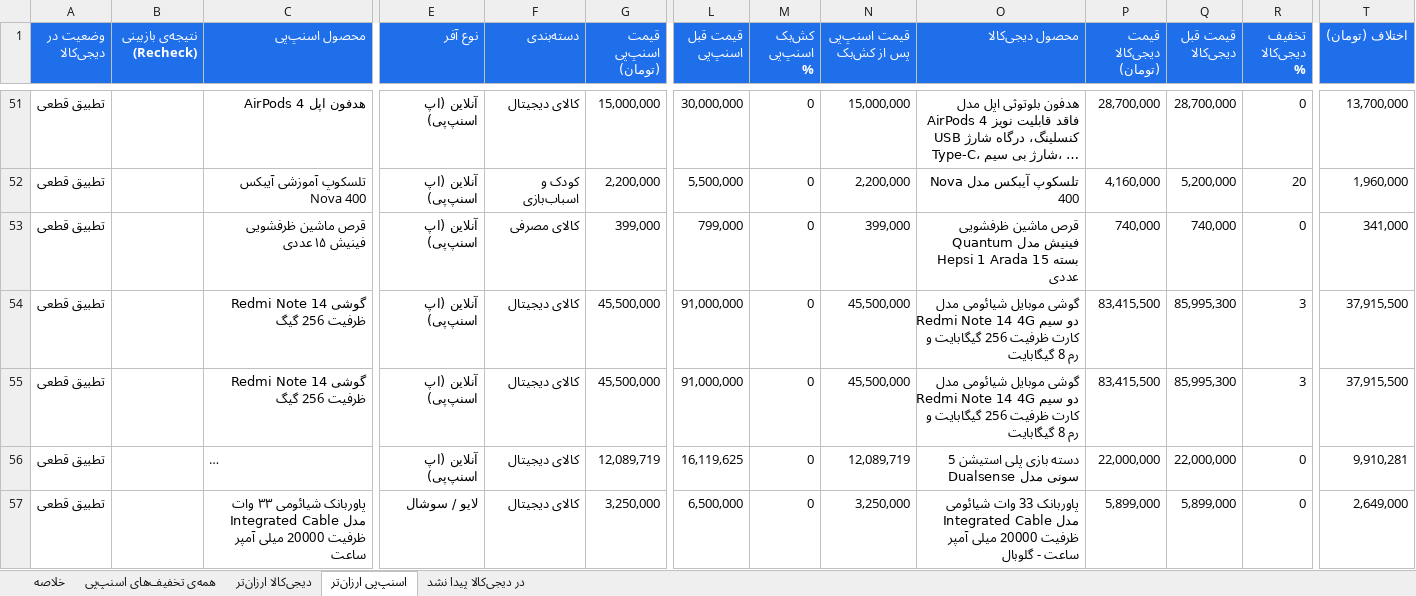
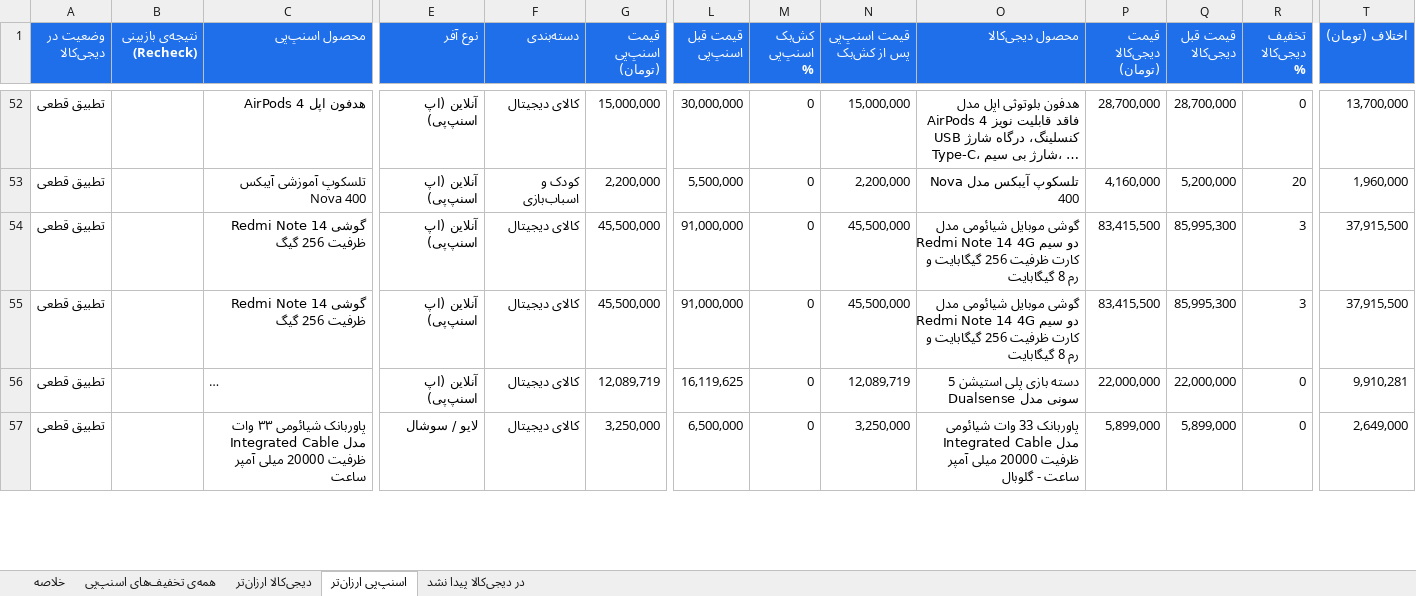
Before and after one commit to Ehsan-Moeininejad/snapppay-vs-digikala, an Excel workbook: data/report.xlsx, sheet اسنپ‌پی ارزان‌تر, drawn as a sheet; only a part is shown, gaps mark what is left out; long unchanged cells end in …; values as stored, in another font and other column widths than the file's, no borders; removed rows and columns are numbered as before the commit, all else as after; rows hold the shown columns only; the diff covers the shown part only; the diff names each change by its address in the sheet, - before the commit and + after, or states it on an @@ line.

```diff
--- a/data/report.xlsx (sheet اسنپ‌پی ارزان‌تر)
+++ b/data/report.xlsx (sheet اسنپ‌پی ارزان‌تر)
-row 53: تطبیق قطعی |  | قرص ماشین ظرفشویی فینیش ۱۵ عددی | آنلاین (اپ اسنپ‌پی) | کالای مصرفی | 399,000 | 799,000 | 0 | 399,000 | قرص ماشین ظرفشویی فینیش مدل Quantum Hepsi 1 Arada بسته 15 عددی | 740,000 | 740,000 | 0 | 341,000
```
Also changed, not shown: 2 added rows and 51 edited cells elsewhere in this sheet, sheet همه‌ی تخفیف‌های اسنپ‌پی, sheet در دیجی‌کالا پیدا نشد, sheet دیجی‌کالا ارزان‌تر, sheet خلاصه, 4 other files.
